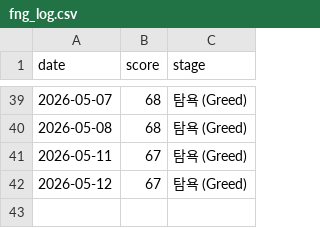
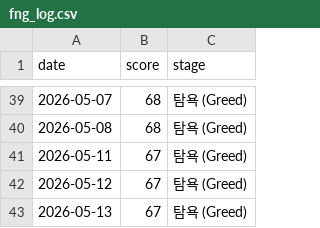
Before and after one commit to rkdehdgns1230/stock_summary_bot, a CSV file: history/fng_log.csv, drawn as a sheet; only a part is shown, gaps mark what is left out.

```diff
--- a/history/fng_log.csv
+++ b/history/fng_log.csv
@@ -42 +42,2 @@ date,score,stage
 2026-05-12,67,탐욕 (Greed)
+2026-05-13,67,탐욕 (Greed)
```
Also changed, not shown: 2 other files.
